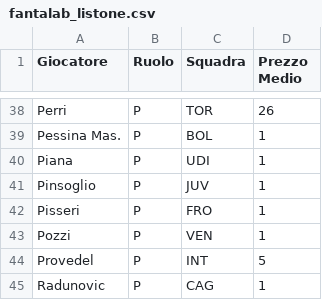
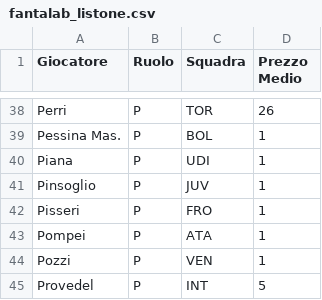
Before and after one commit to Rijkaaard/fantacalcio-app, a CSV file: fantalab_listone.csv, drawn as a sheet; only a part is shown, gaps mark what is left out; the shorter side is filled out with more unchanged rows; the diff names each change by its address in the sheet, - before the commit and + after, or states it on an @@ line.

Commit message:
New list

```diff
--- a/fantalab_listone.csv
+++ b/fantalab_listone.csv
+row 43: Pompei | P | ATA | 1
```
Also changed, not shown: 1 other file.
